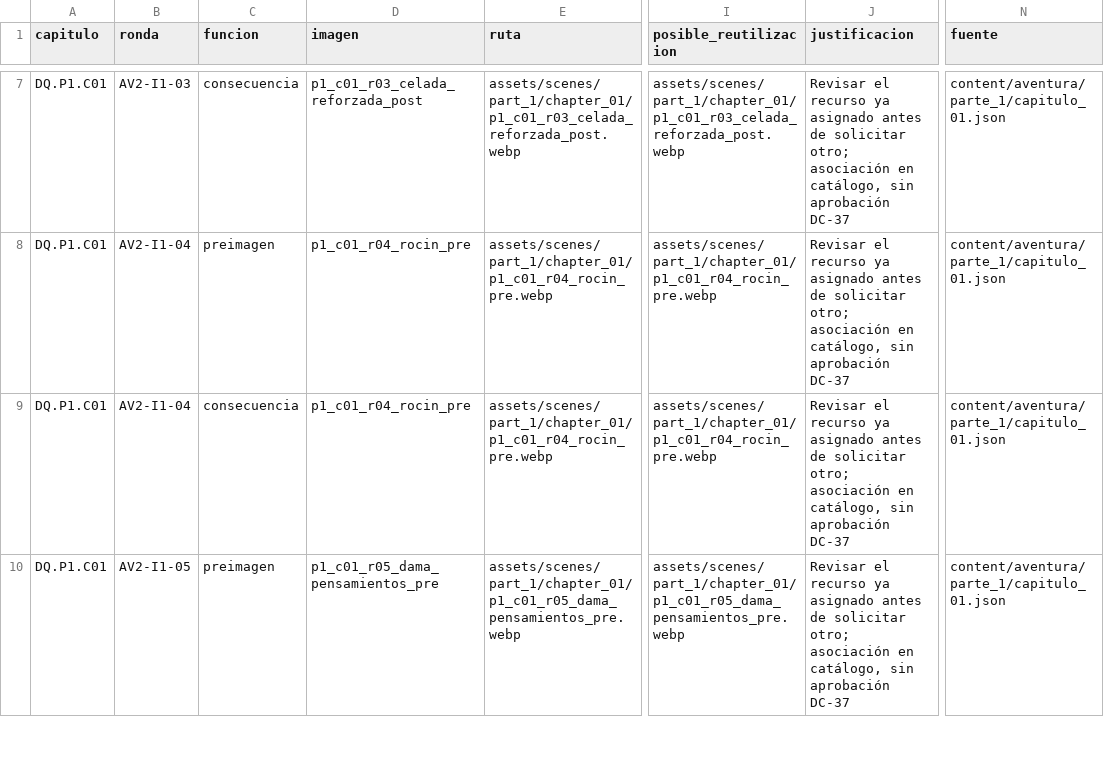
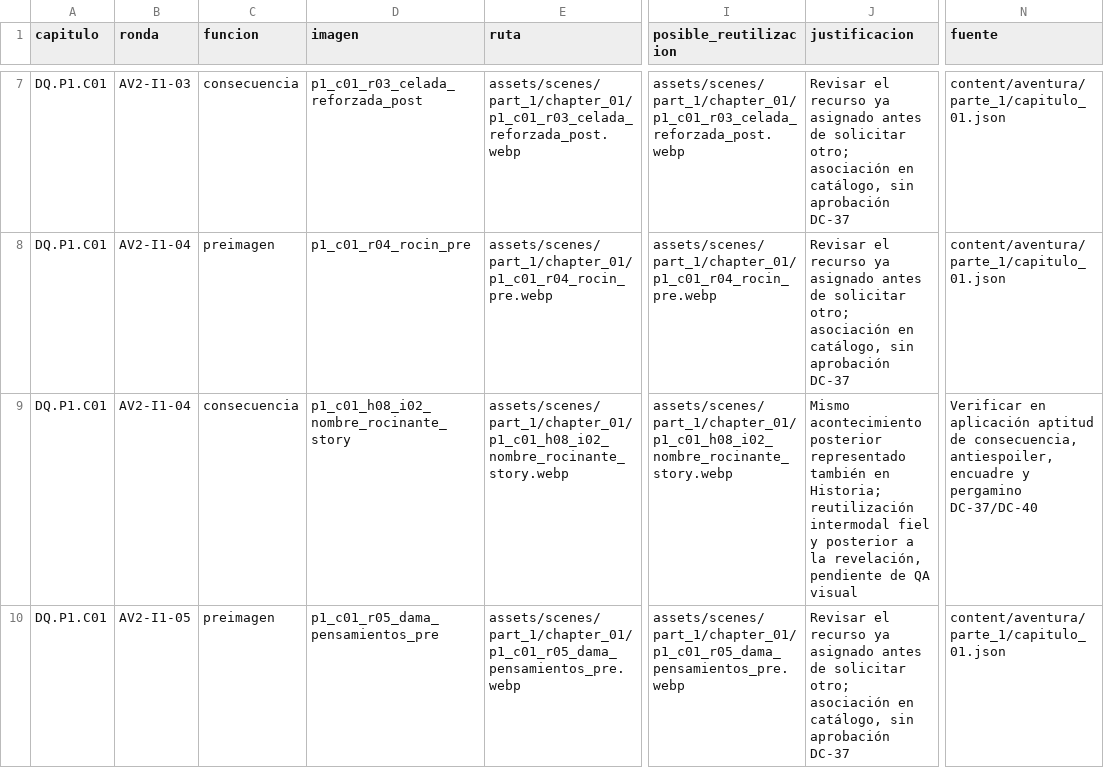
Before and after one commit to JavierRB35/El_Quijote_App, a CSV file: docs/qa/dc37/aventura_carencias.csv, drawn as a sheet; only a part is shown, gaps mark what is left out; the diff covers the shown part only; the diff names each change by its address in the sheet, - before the commit and + after, or states it on an @@ line.

```diff
--- a/docs/qa/dc37/aventura_carencias.csv
+++ b/docs/qa/dc37/aventura_carencias.csv
-D9 (imagen): p1_c01_r04_rocin_pre
+D9 (imagen): p1_c01_h08_i02_nombre_rocinante_story
-E9 (ruta): assets/scenes/part_1/chapter_01/p1_c01_r04_rocin_pre.webp
+E9 (ruta): assets/scenes/part_1/chapter_01/p1_c01_h08_i02_nombre_rocinante_story.webp
-I9 (posible_reutilizacion): assets/scenes/part_1/chapter_01/p1_c01_r04_rocin_pre.webp
+I9 (posible_reutilizacion): assets/scenes/part_1/chapter_01/p1_c01_h08_i02_nombre_rocinante_story.webp
-J9 (justificacion): Revisar el recurso ya asignado antes de solicitar otro; asociación en catálogo, sin aprobación DC-37
+J9 (justificacion): Mismo acontecimiento posterior representado también en Historia; reutilización intermodal fiel y posterior a la revelación, pendiente de QA visual
-N9 (fuente): content/aventura/parte_1/capitulo_01.json
+N9 (fuente): Verificar en aplicación aptitud de consecuencia, antiespoiler, encuadre y pergamino DC-37/DC-40
```
Also changed, not shown: 10 edited cells elsewhere in this file, docs/qa/dc37/historia_carencias.csv, docs/qa/dc37/historia_cobertura.csv, 8 other files.
